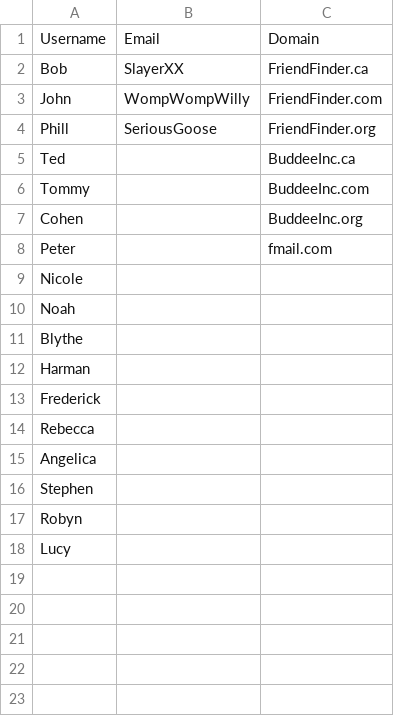
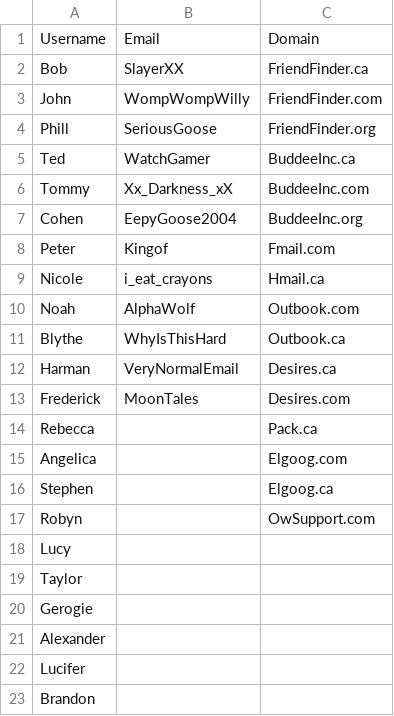
Before and after one commit to TalesTwo/NickTendo, a CSV file: Assets/Resources/CSV Files/Stats/PersonaDetails.csv, drawn as a sheet.

```diff
--- a/Assets/Resources/CSV Files/Stats/PersonaDetails.csv
+++ b/Assets/Resources/CSV Files/Stats/PersonaDetails.csv
@@ -4,15 +4,20 @@ John,WompWompWilly,FriendFinder.com
 Phill,SeriousGoose,FriendFinder.org
-Ted,,BuddeeInc.ca
-Tommy,,BuddeeInc.com
-Cohen,,BuddeeInc.org
-Peter,,fmail.com
-Nicole,,
-Noah,,
-Blythe,,
-Harman,,
-Frederick,,
-Rebecca,,
-Angelica,,
-Stephen,,
-Robyn,,
+Ted,WatchGamer,BuddeeInc.ca
+Tommy,Xx_Darkness_xX,BuddeeInc.com
+Cohen,EepyGoose2004,BuddeeInc.org
+Peter,Kingof,Fmail.com
+Nicole,i_eat_crayons,Hmail.ca
+Noah,AlphaWolf,Outbook.com
+Blythe,WhyIsThisHard,Outbook.ca
+Harman,VeryNormalEmail,Desires.ca
+Frederick,MoonTales,Desires.com
+Rebecca,,Pack.ca
+Angelica,,Elgoog.com
+Stephen,,Elgoog.ca
+Robyn,,OwSupport.com
 Lucy,,
+Taylor,,
+Gerogie,,
+Alexander,,
+Lucifer,,
+Brandon,,
```
Also changed, not shown: Assets/Resources/CSV Files/Stats/PersonaStats.csv, 1 other file.
